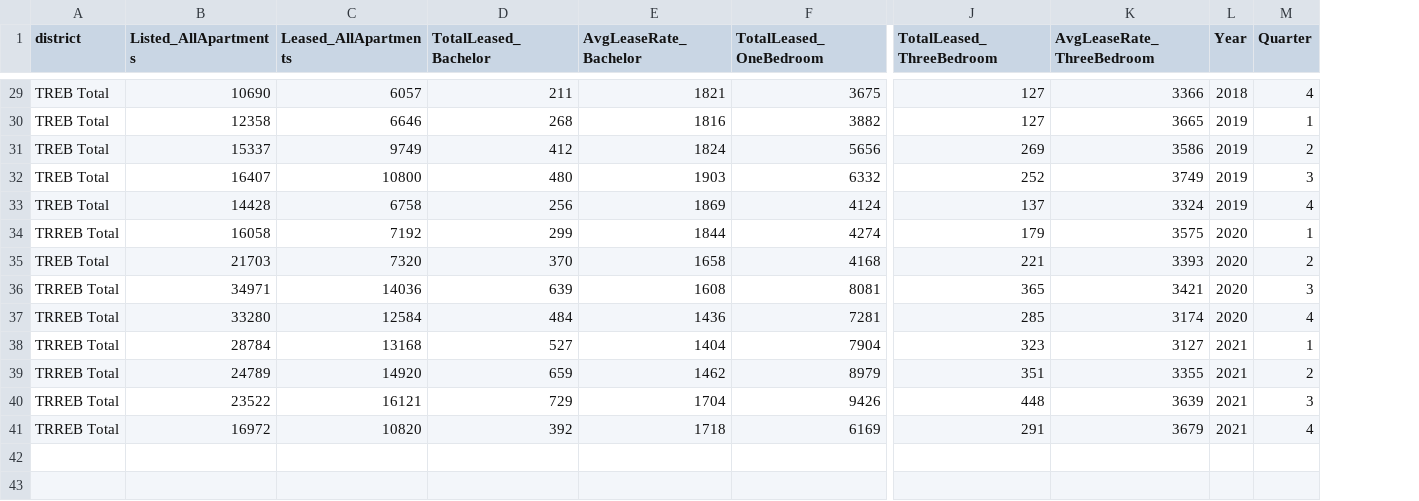
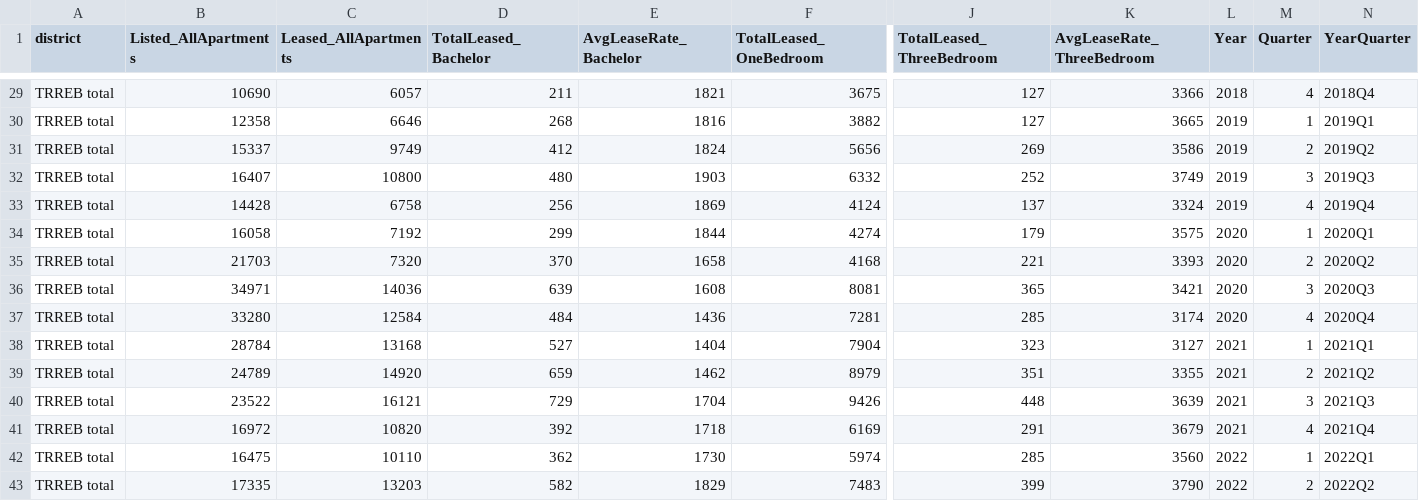
Before and after one commit to WillKWL/Project-TorontoApartment, a CSV file: data/processed/trreb_total.csv, drawn as a sheet; only a part is shown, gaps mark what is left out; rows hold the shown columns only; the diff covers the shown part only; the diff names each change by its address in the sheet, - before the commit and + after, or states it on an @@ line.

```diff
--- a/data/processed/trreb_total.csv
+++ b/data/processed/trreb_total.csv
+column N (YearQuarter), rows 29-41: 2018Q4 | 2019Q1 | 2019Q2 | 2019Q3 | 2019Q4 | 2020Q1 | 2020Q2 | 2020Q3 | 2020Q4 | 2021Q1 | 2021Q2 | 2021Q3 | 2021Q4
-A29:A33 (district): TREB Total
+A29:A33 (district): TRREB total
-A34 (district): TRREB Total
+A34 (district): TRREB total
-A35 (district): TREB Total
+A35 (district): TRREB total
-A36:A41 (district): TRREB Total
+A36:A41 (district): TRREB total
+row 42: TRREB total | 16475 | 10110 | 362 | 1730 | 5974 | 285 | 3560 | 2022 | 1 | 2022Q1
+row 43: TRREB total | 17335 | 13203 | 582 | 1829 | 7483 | 399 | 3790 | 2022 | 2 | 2022Q2
```
Also changed, not shown: 27 edited cells elsewhere in this file, data/raw/Homicide.csv, data/raw/Shootings.csv, 13 other files.
